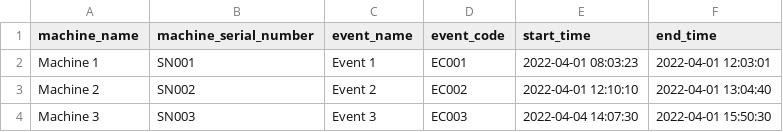
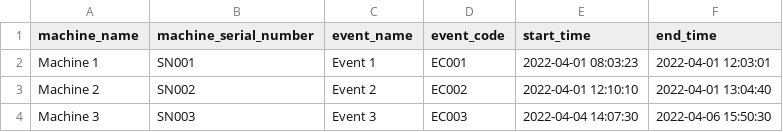
Before and after one commit to smangaliso/production_schedule, a CSV file: test.csv, drawn as a sheet.

```diff
--- a/test.csv
+++ b/test.csv
@@ -3,2 +3,2 @@ Machine 1,SN001,Event 1,EC001,2022-04-01 08:03:23,2022-04-01 12:03:01
 Machine 2,SN002,Event 2,EC002,2022-04-01 12:10:10,2022-04-01 13:04:40
-Machine 3,SN003,Event 3,EC003,2022-04-04 14:07:30,2022-04-01 15:50:30
+Machine 3,SN003,Event 3,EC003,2022-04-04 14:07:30,2022-04-06 15:50:30
```
Also changed, not shown: 2 other files.
